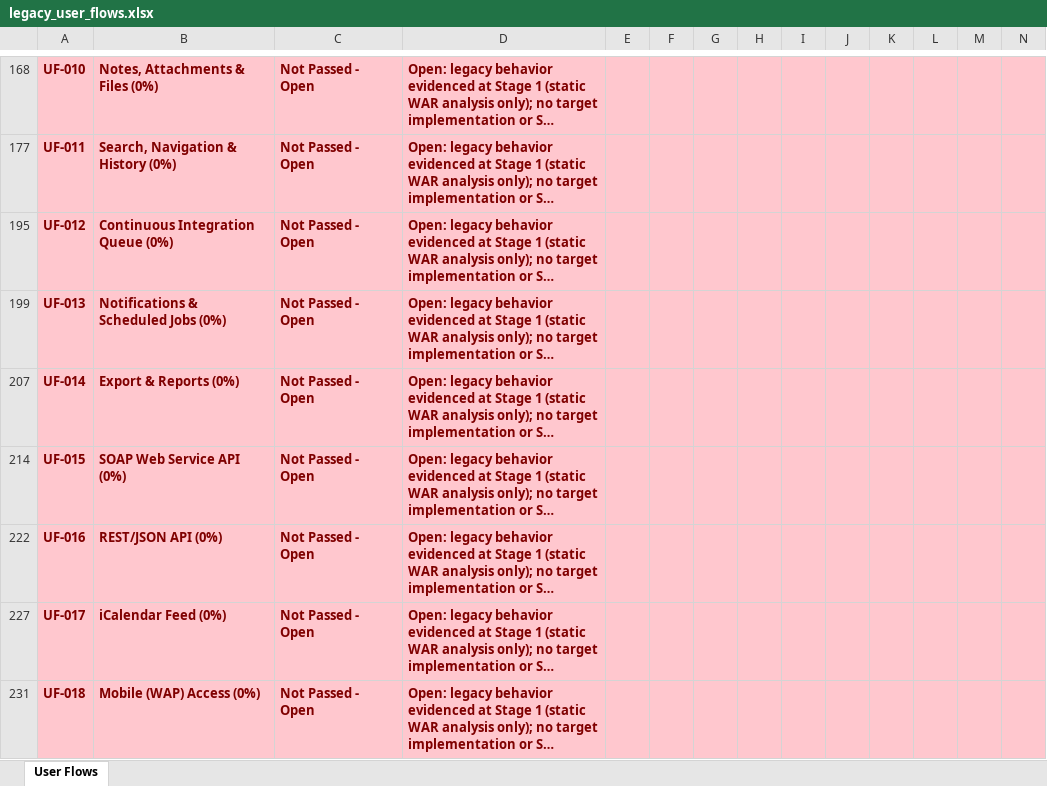
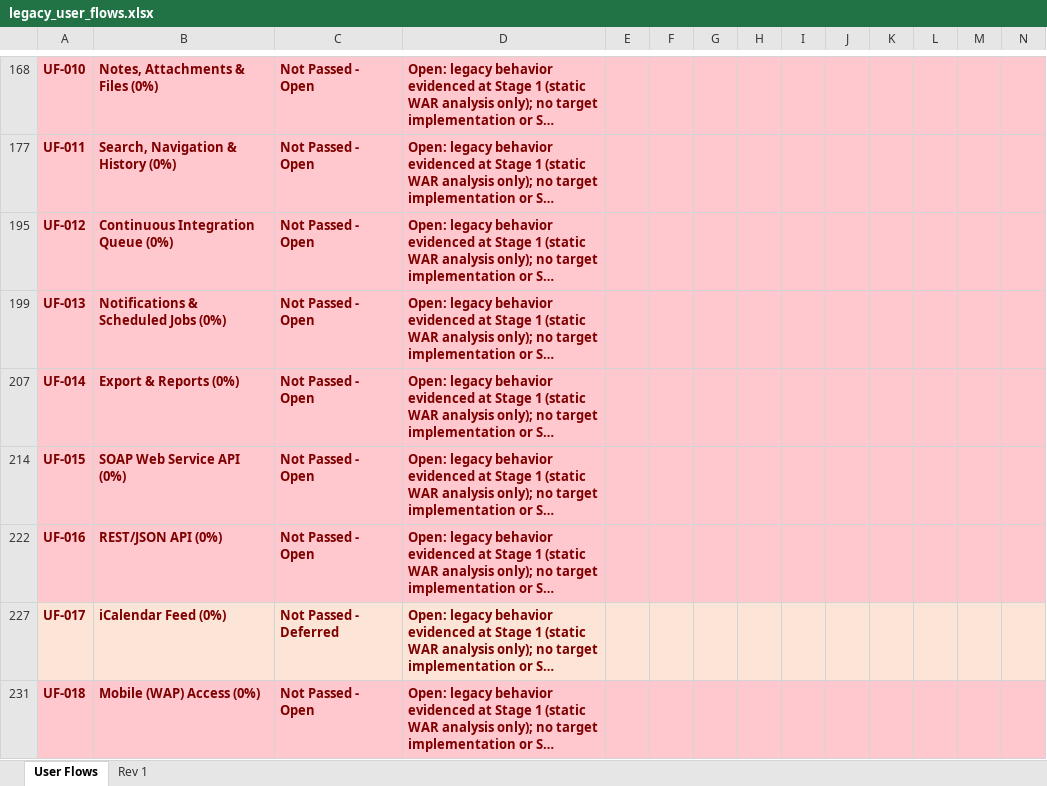
Before and after one commit to ekzarov/xplanner2-revision1, an Excel workbook: analysis/legacy_user_flows.xlsx, sheet User Flows, drawn as a sheet; only a part is shown, gaps mark what is left out; long unchanged cells end in …; values as stored, in another font and other column widths than the file's, no borders; the diff names each change by its address in the sheet, - before the commit and + after, or states it on an @@ line.

```diff
--- a/analysis/legacy_user_flows.xlsx (sheet User Flows)
+++ b/analysis/legacy_user_flows.xlsx (sheet User Flows)
+sheet tab: Rev 1
-A227:N227 fill: #FFC7CE
+A227:N227 fill: #FCE4D6
-C227: Not Passed - Open
+C227: Not Passed - Deferred
```
Also changed, not shown: hidden cells, 9 other files.
